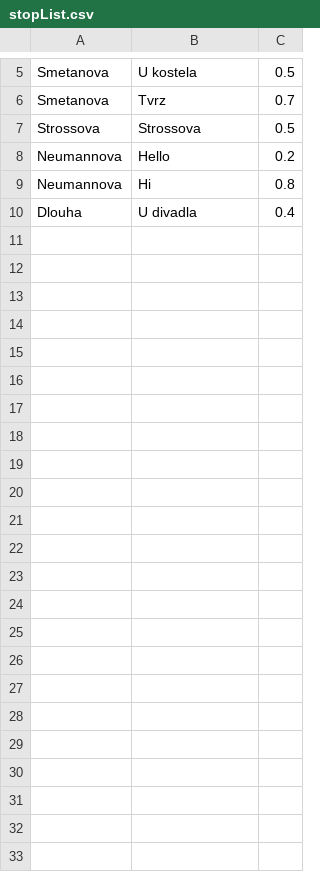
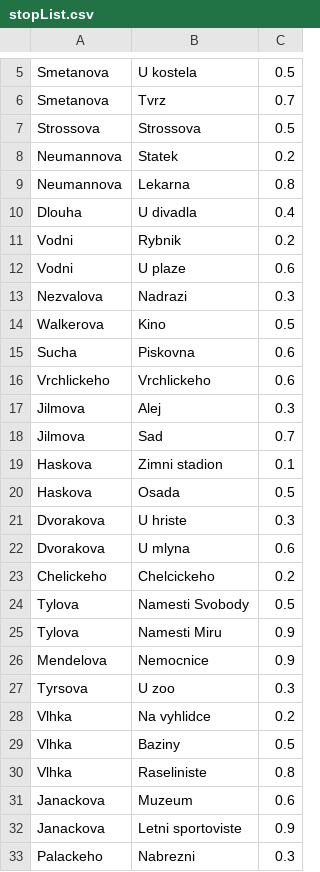
Before and after one commit to pirxus/VUT-FIT-ICP-project, a CSV file: stopList.csv, drawn as a sheet; only a part is shown, gaps mark what is left out.

```diff
--- a/stopList.csv
+++ b/stopList.csv
@@ -7,4 +7,27 @@ Smetanova, Tvrz, 0.7
 Strossova, Strossova, 0.5
-Neumannova, Hello, 0.2
-Neumannova, Hi, 0.8
+Neumannova, Statek, 0.2
+Neumannova, Lekarna, 0.8
 Dlouha, U divadla, 0.4
+Vodni, Rybnik, 0.2
+Vodni, U plaze, 0.6
+Nezvalova, Nadrazi, 0.3
+Walkerova, Kino, 0.5
+Sucha, Piskovna, 0.6
+Vrchlickeho, Vrchlickeho, 0.6
+Jilmova, Alej, 0.3
+Jilmova, Sad, 0.7
+Haskova, Zimni stadion, 0.1
+Haskova, Osada, 0.5
+Dvorakova, U hriste, 0.3
+Dvorakova, U mlyna, 0.6
+Chelickeho, Chelcickeho, 0.2
+Tylova, Namesti Svobody, 0.5
+Tylova, Namesti Miru, 0.9
+Mendelova, Nemocnice, 0.9
+Tyrsova, U zoo, 0.3
+Vlhka, Na vyhlidce, 0.2
+Vlhka, Baziny, 0.5
+Vlhka, Raseliniste, 0.8
+Janackova, Muzeum, 0.6
+Janackova, Letni sportoviste, 0.9
+Palackeho, Nabrezni, 0.3
```
Also changed, not shown: lineList.csv, streetList.csv.
